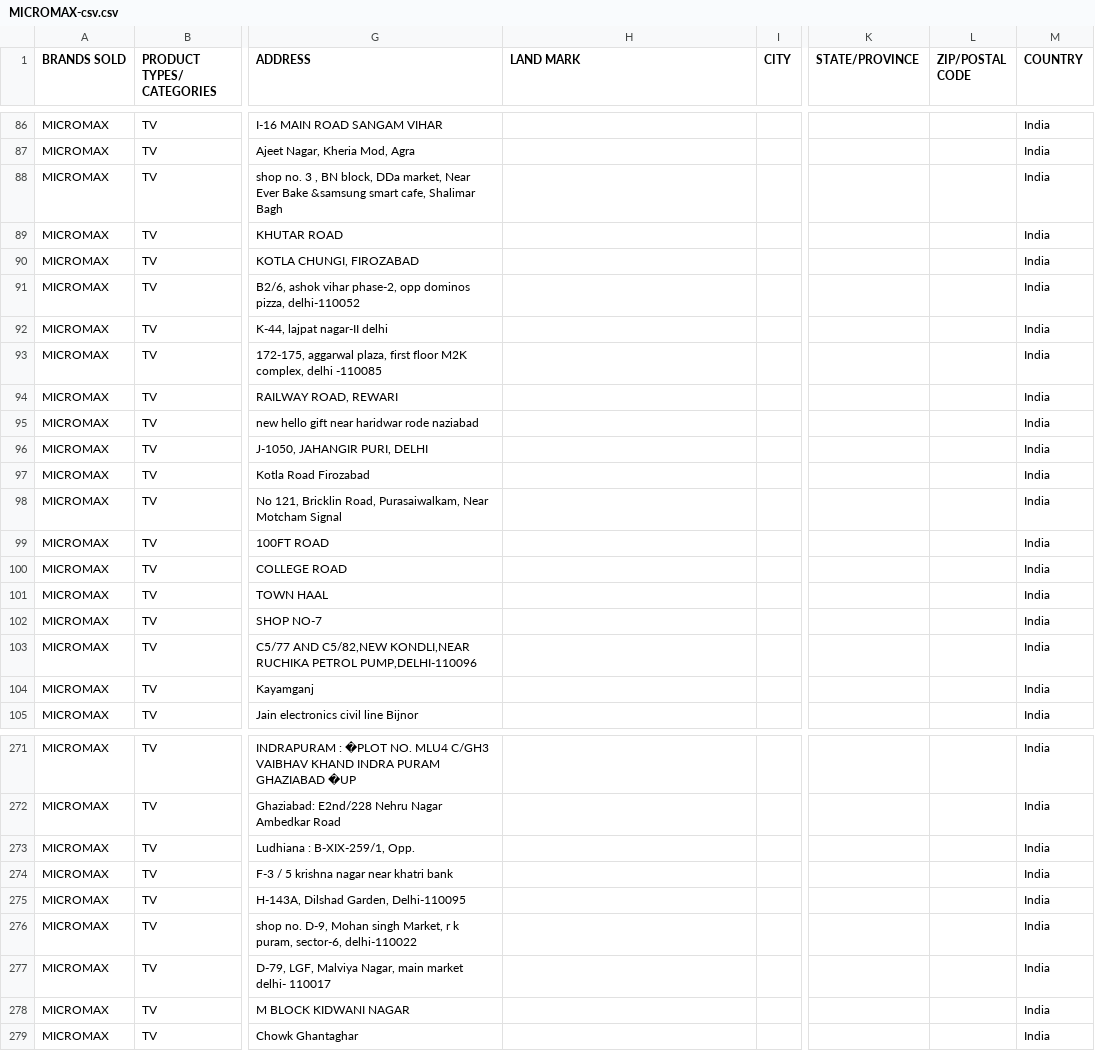
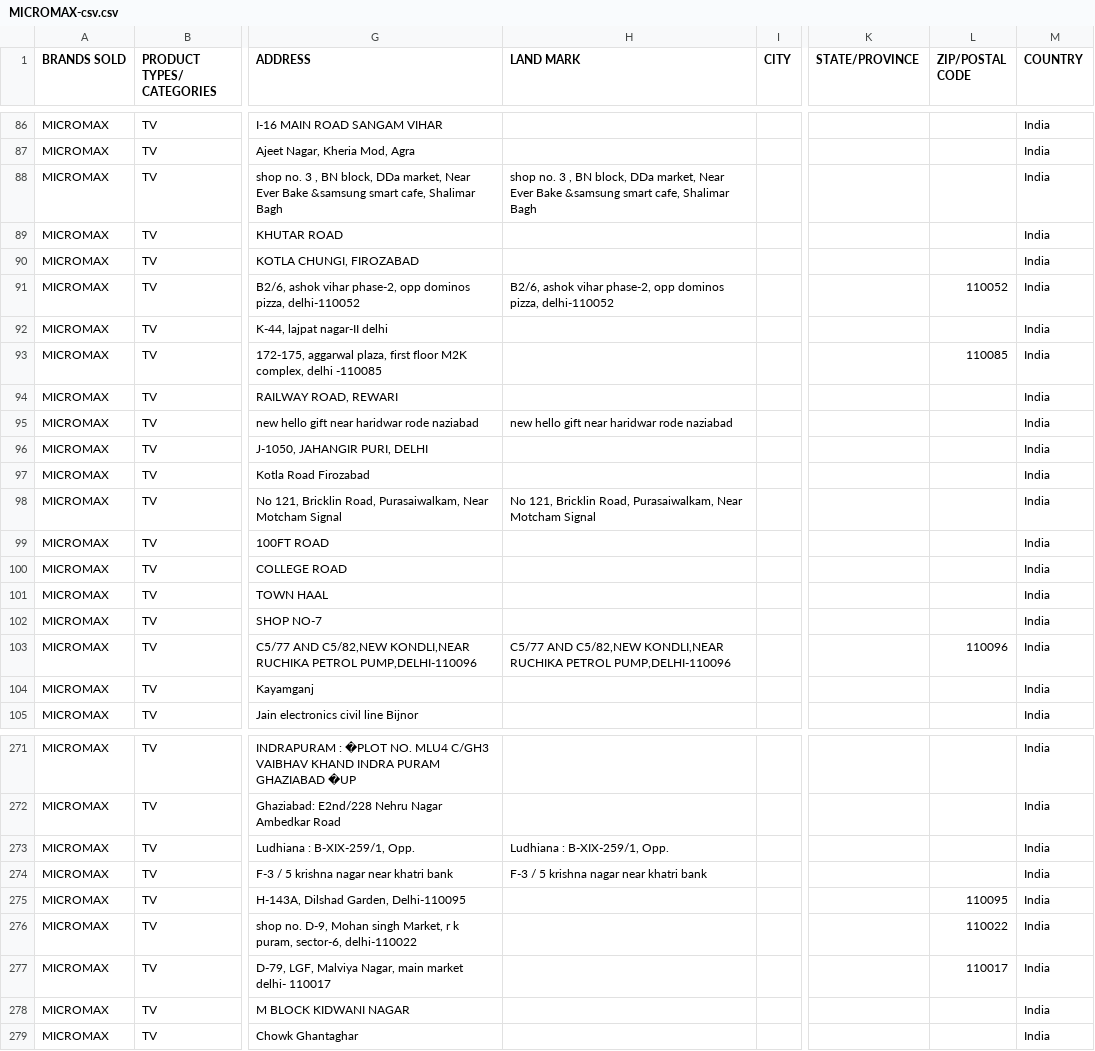
Before and after one commit to julius1932/locations, a CSV file: location/MICROMAX/MICROMAX-csv.csv, drawn as a sheet; only a part is shown, gaps mark what is left out; the diff covers the shown part only; the diff names each change by its address in the sheet, - before the commit and + after, or states it on an @@ line.

```diff
--- a/location/MICROMAX/MICROMAX-csv.csv
+++ b/location/MICROMAX/MICROMAX-csv.csv
-H88 (LAND MARK): (empty)
+H88 (LAND MARK): shop no. 3 , BN block, DDa market, Near Ever Bake &samsung smart cafe, Shalimar Bagh
-H91 (LAND MARK): (empty)
+H91 (LAND MARK): B2/6, ashok vihar phase-2, opp dominos pizza, delhi-110052
-L91 (ZIP/POSTAL CODE): (empty)
+L91 (ZIP/POSTAL CODE): 110052
-L93 (ZIP/POSTAL CODE): (empty)
+L93 (ZIP/POSTAL CODE): 110085
-H95 (LAND MARK): (empty)
+H95 (LAND MARK): new hello gift near haridwar rode naziabad
-H98 (LAND MARK): (empty)
+H98 (LAND MARK): No 121, Bricklin Road, Purasaiwalkam, Near Motcham Signal
-H103 (LAND MARK): (empty)
+H103 (LAND MARK): C5/77 AND C5/82,NEW KONDLI,NEAR RUCHIKA PETROL PUMP,DELHI-110096
-L103 (ZIP/POSTAL CODE): (empty)
+L103 (ZIP/POSTAL CODE): 110096
-H273 (LAND MARK): (empty)
+H273 (LAND MARK): Ludhiana : B-XIX-259/1, Opp.
-H274 (LAND MARK): (empty)
+H274 (LAND MARK): F-3 / 5 krishna nagar near khatri bank
-L275 (ZIP/POSTAL CODE): (empty)
+L275 (ZIP/POSTAL CODE): 110095
-L276 (ZIP/POSTAL CODE): (empty)
+L276 (ZIP/POSTAL CODE): 110022
-L277 (ZIP/POSTAL CODE): (empty)
+L277 (ZIP/POSTAL CODE): 110017
```
Also changed, not shown: 64 edited cells elsewhere in this file, location/GREAT EASTERN/GREAT EASTERN-csv.csv, location/vijaysales/vijaysales-csv.csv, 38 other files.
